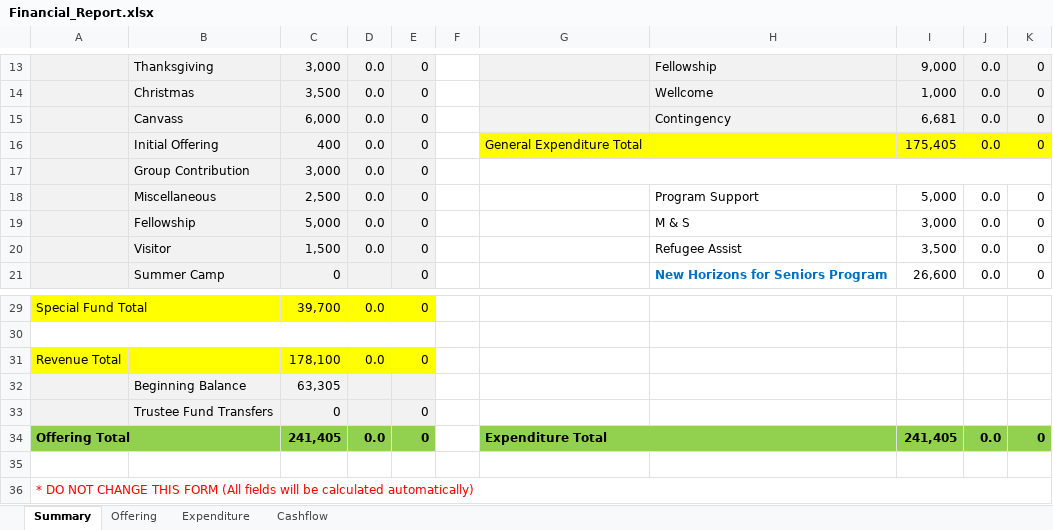
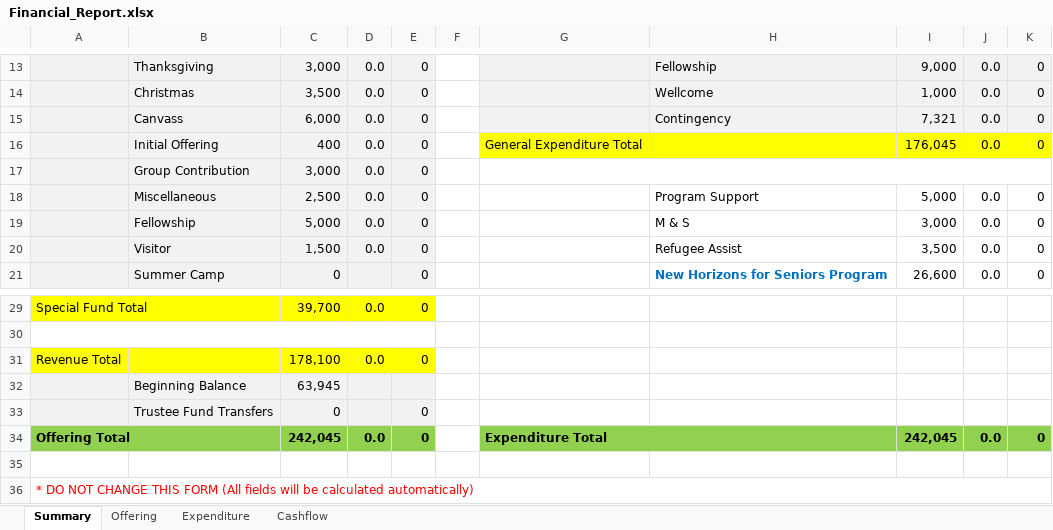
Before and after one commit to javarako/church-app, an Excel workbook: src/main/resources/Financial_Report.xlsx, sheet Summary, drawn as a sheet; only a part is shown, gaps mark what is left out; values as stored, in another font and other column widths than the file's, no borders; the diff names each change by its address in the sheet, - before the commit and + after, or states it on an @@ line.

```diff
--- a/src/main/resources/Financial_Report.xlsx (sheet Summary)
+++ b/src/main/resources/Financial_Report.xlsx (sheet Summary)
-I15: 6,681
+I15: 7,321
-I16: 175,405
+I16: 176,045
-C32: 63,305
+C32: 63,945
-C34: 241,405
+C34: 242,045
-I34: 241,405
+I34: 242,045
```
Also changed, not shown: sheet Expenditure, sheet Cashflow, sheet Offering, 6 other files.
